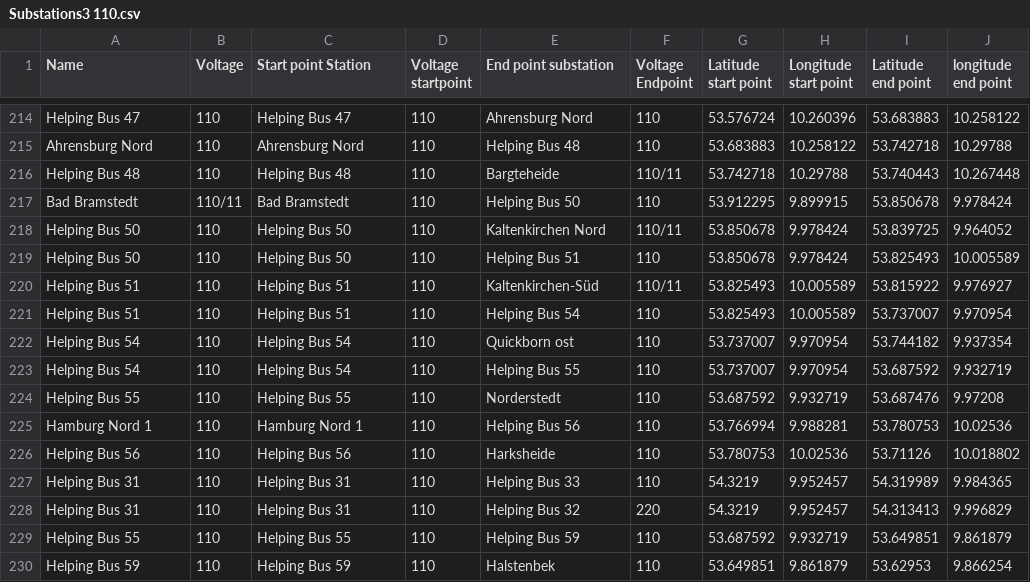
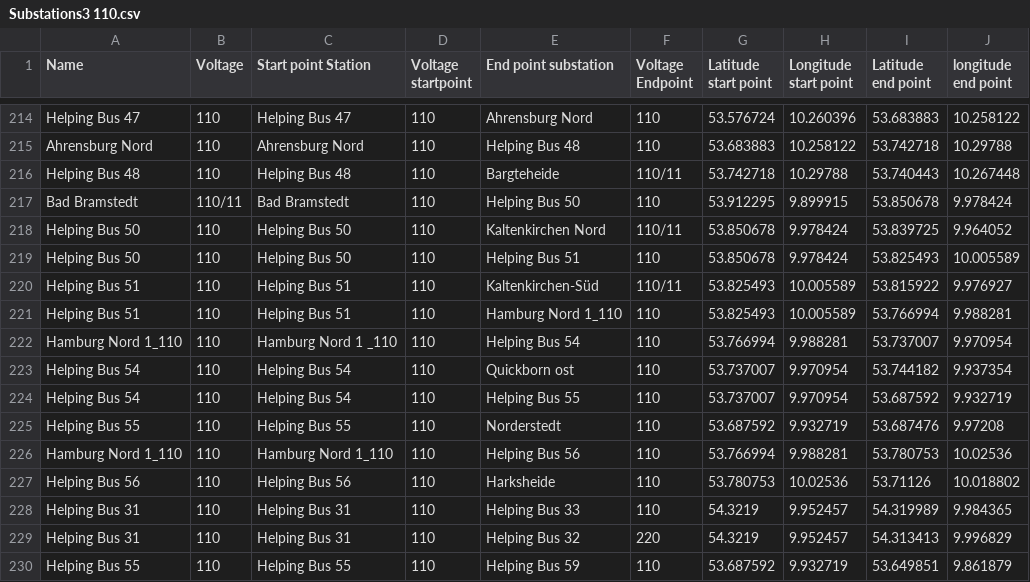
Before and after one commit to adedokun0225/SH-HV-grid-Map, a CSV file: Substation/Substations3 110.csv, drawn as a sheet; only a part is shown, gaps mark what is left out; the shorter side is filled out with more unchanged rows; addresses are those after the commit; the diff names each change by its address in the sheet, - before the commit and + after, or states it on an @@ line.

```diff
--- a/Substation/Substations3 110.csv
+++ b/Substation/Substations3 110.csv
-E221 (End point substation): Helping Bus 54
+E221 (End point substation): Hamburg Nord 1_110
-I221 (Latitude end point): 53.737007
+I221 (Latitude end point): 53.766994
-J221 (longitude end point): 9.970954
+J221 (longitude end point): 9.988281
+row 222: Hamburg Nord 1_110 | 110 | Hamburg Nord 1 _110 | 110 | Helping Bus 54 | 110 | 53.766994 | 9.988281 | 53.737007 | 9.970954
-A226 (Name): Hamburg Nord 1
+A226 (Name): Hamburg Nord 1_110
-C226 (Start point Station): Hamburg Nord 1
+C226 (Start point Station): Hamburg Nord 1_110
```
Also changed, not shown: Substation/Substations2.csv, Substation/Substations3 380.csv, 10 other files.
